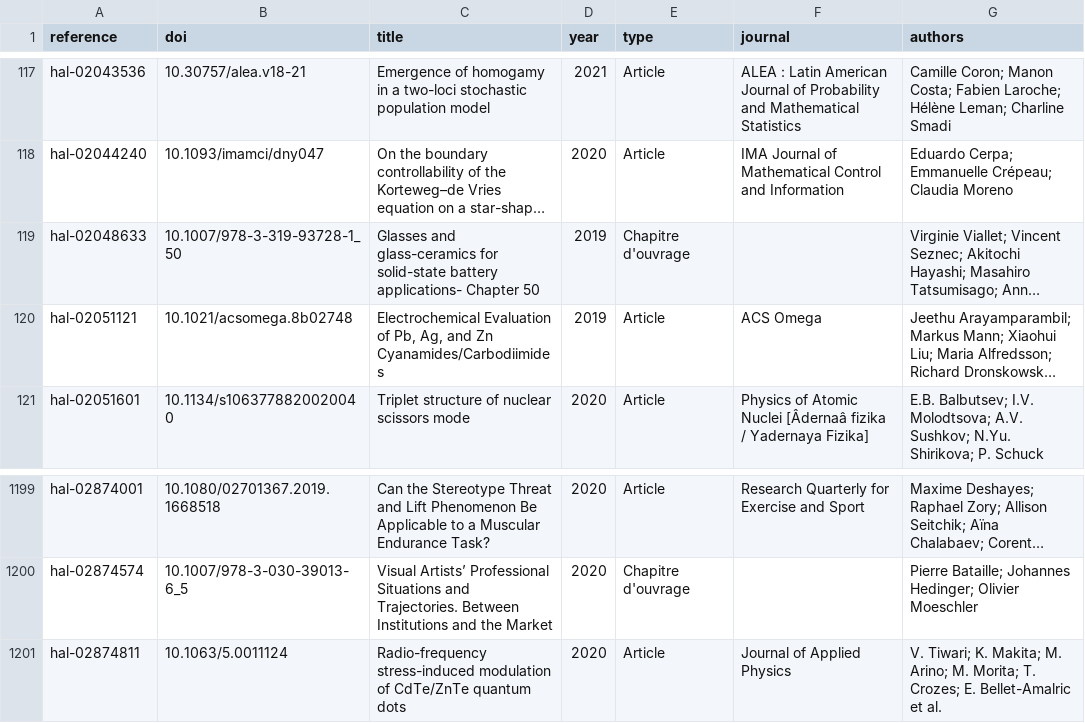
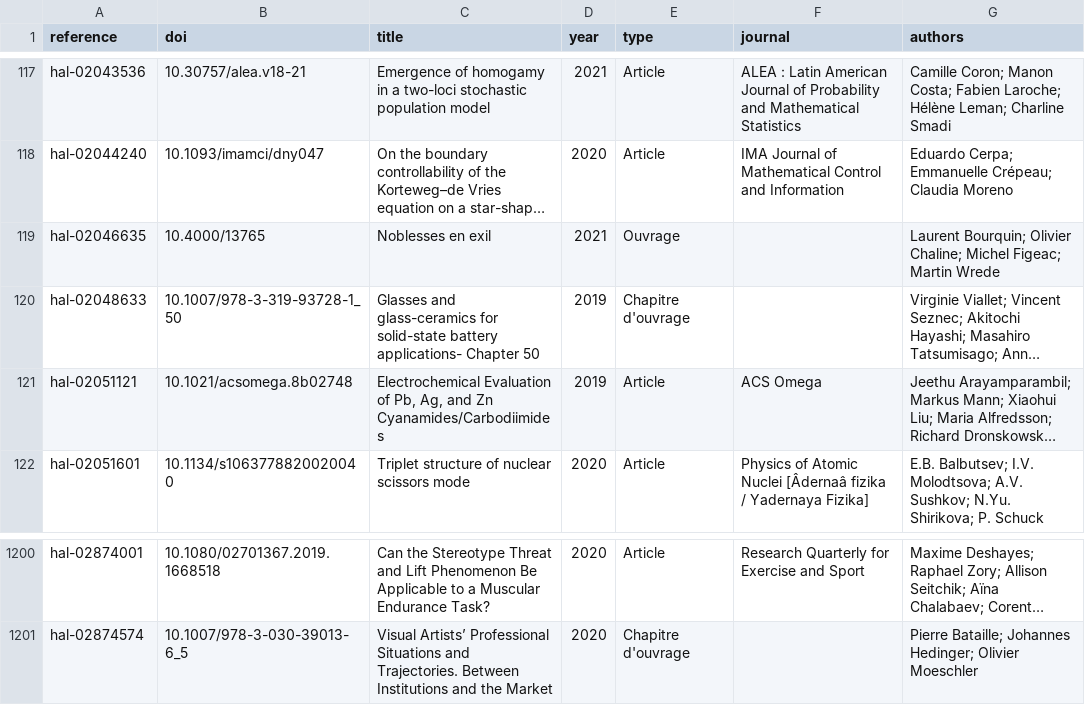
Before and after one commit to berch-t/uga-dashboard, a CSV file: data/internal/publications.csv, drawn as a sheet; only a part is shown, gaps mark what is left out; long unchanged cells end in …; removed rows and columns are numbered as before the commit, all else as after; the diff names each change by its address in the sheet, - before the commit and + after, or states it on an @@ line.

```diff
--- a/data/internal/publications.csv
+++ b/data/internal/publications.csv
+row 119: hal-02046635 | 10.4000/13765 | Noblesses en exil | 2021 | Ouvrage |  | Laurent Bourquin; Olivier Chaline; Michel Figeac; Martin Wrede
-row 1201: hal-02874811 | 10.1063/5.0011124 | Radio-frequency stress-induced modulation of CdTe/ZnTe quantum dots | 2020 | Article | Journal of Applied Physics | V. Tiwari; K. Makita; M. Arino; M. Morita; T. Crozes; E. Bellet-Amalric et al.
```
Also changed, not shown: 9 other files.
